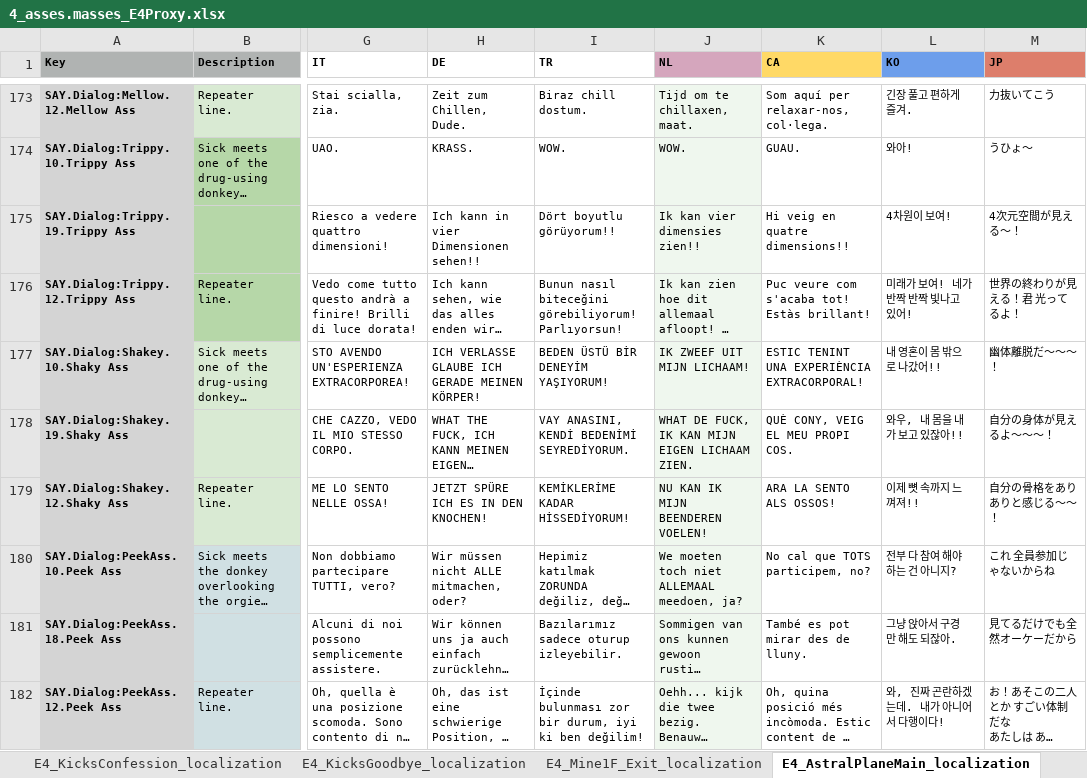
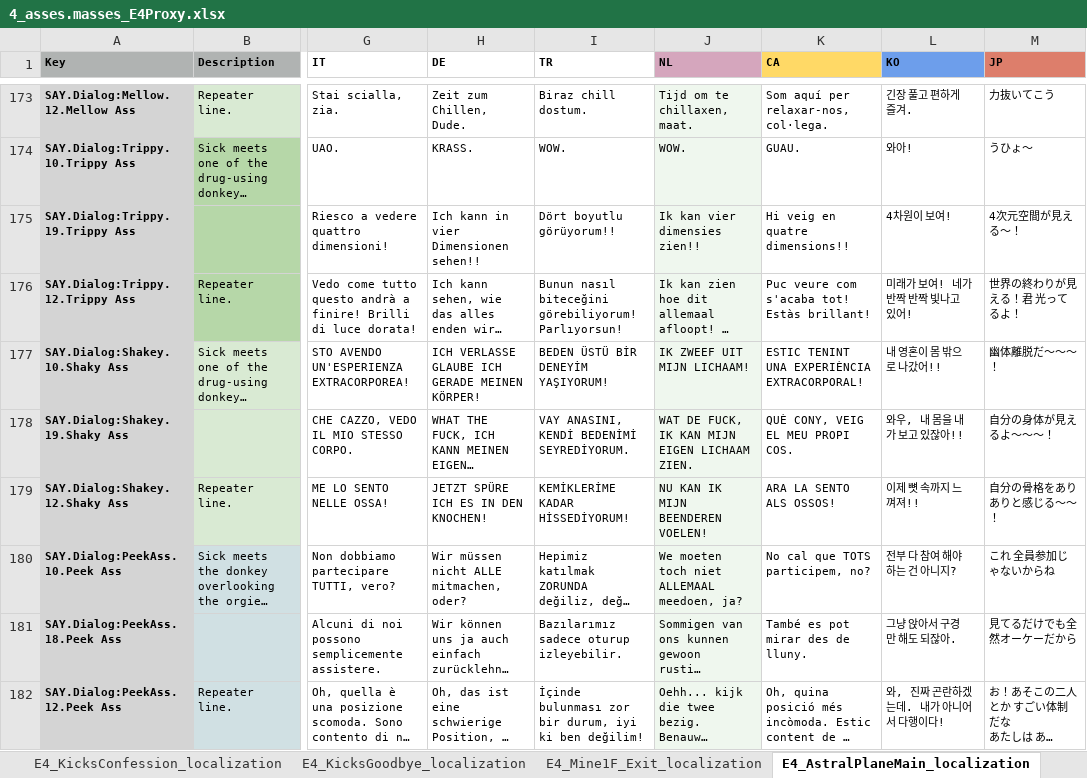
Before and after one commit to TomVDH/AM_FL_TRANS, an Excel workbook: excels/4_asses.masses_E4Proxy.xlsx, sheet E4_AstralPlaneMain_localization, drawn as a sheet; only a part is shown, gaps mark what is left out; long unchanged cells end in …; values as stored, in another font and other column widths than the file's, no borders; conditional formats not drawn; the diff covers the shown part only; the diff names each change by its address in the sheet, - before the commit and + after, or states it on an @@ line.

```diff
--- a/excels/4_asses.masses_E4Proxy.xlsx (sheet E4_AstralPlaneMain_localization)
+++ b/excels/4_asses.masses_E4Proxy.xlsx (sheet E4_AstralPlaneMain_localization)
-J178 (NL): WHAT DE FUCK, IK KAN MIJN EIGEN LICHAAM ZIEN.
+J178 (NL): WAT DE FUCK, IK KAN MIJN EIGEN LICHAAM ZIEN.
```
Also changed, not shown: 13 edited cells elsewhere in this sheet, sheet E4_HerdSplits_localization, sheet E4_KicksConfession_localization, sheet E4_Mine1F_Exit_localization, sheet E4_Mine1F_localization, 2 other files.
